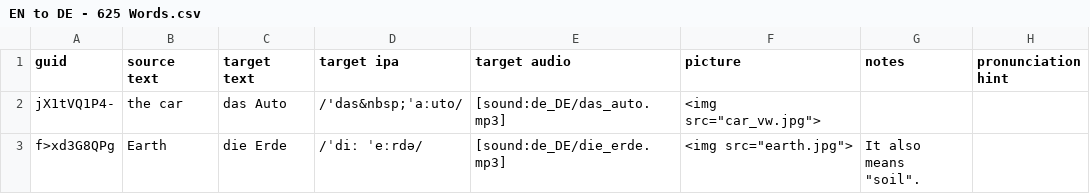
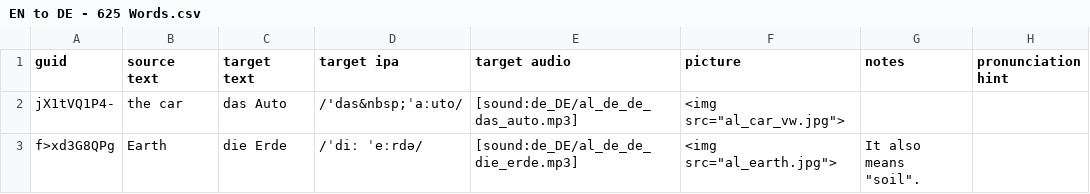
Before and after one commit to ankilangs/ankilangs, a CSV file: src/data/EN to DE - 625 Words.csv, drawn as a sheet; only a part is shown; the diff names each change by its address in the sheet, - before the commit and + after, or states it on an @@ line.

```diff
--- a/src/data/EN to DE - 625 Words.csv
+++ b/src/data/EN to DE - 625 Words.csv
-E2 (target audio): [sound:de_DE/das_auto.mp3]
+E2 (target audio): [sound:de_DE/al_de_de_das_auto.mp3]
-F2 (picture): <img src="car_vw.jpg">
+F2 (picture): <img src="al_car_vw.jpg">
-E3 (target audio): [sound:de_DE/die_erde.mp3]
+E3 (target audio): [sound:de_DE/al_de_de_die_erde.mp3]
-F3 (picture): <img src="earth.jpg">
+F3 (picture): <img src="al_earth.jpg">
```
Also changed, not shown: src/data/EN to PT - 625 Words.csv, 4 other files.
